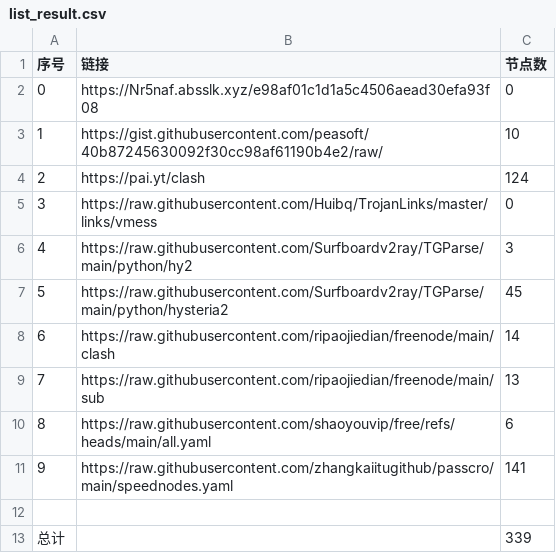
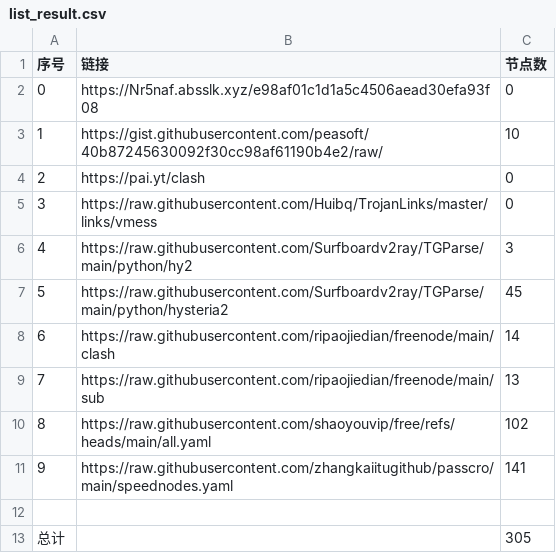
Before and after one commit to jun277/NoWalls, a CSV file: list_result.csv, drawn as a sheet.

```diff
--- a/list_result.csv
+++ b/list_result.csv
@@ -3,3 +3,3 @@
 1,https://gist.githubusercontent.com/peasoft/40b87245630092f30cc98af61190b4e2/raw/,10
-2,https://pai.yt/clash,124
+2,https://pai.yt/clash,0
 3,https://raw.githubusercontent.com/Huibq/TrojanLinks/master/links/vmess,0
@@ -9,5 +9,5 @@
 7,https://raw.githubusercontent.com/ripaojiedian/freenode/main/sub,13
-8,https://raw.githubusercontent.com/shaoyouvip/free/refs/heads/main/all.yaml,6
+8,https://raw.githubusercontent.com/shaoyouvip/free/refs/heads/main/all.yaml,102
 9,https://raw.githubusercontent.com/zhangkaiitugithub/passcro/main/speednodes.yaml,141
 
-总计,,339
+总计,,305
```
Also changed, not shown: 27 other files.
